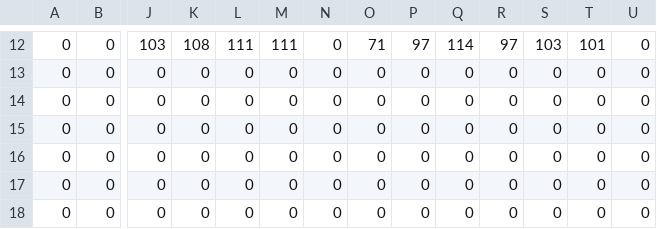
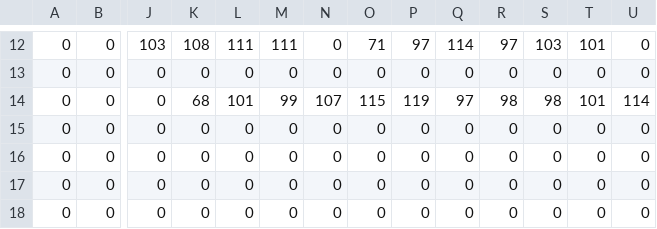
Before and after one commit to macosten/castle-escape, a CSV file: src/tilemaps/level_csvs/more_games_screen.csv, drawn as a sheet; only a part is shown, gaps mark what is left out; the diff names each change by its address in the sheet, - before the commit and + after, or states it on an @@ line.

```diff
--- a/src/tilemaps/level_csvs/more_games_screen.csv
+++ b/src/tilemaps/level_csvs/more_games_screen.csv
-K14: 0
+K14: 68
-L14: 0
+L14: 101
-M14: 0
+M14: 99
-N14: 0
+N14: 107
-O14: 0
+O14: 115
-P14: 0
+P14: 119
-Q14: 0
+Q14: 97
-R14: 0
+R14: 98
-S14: 0
+S14: 98
-T14: 0
+T14: 101
-U14: 0
+U14: 114
```
Also changed, not shown: 19 other files.
